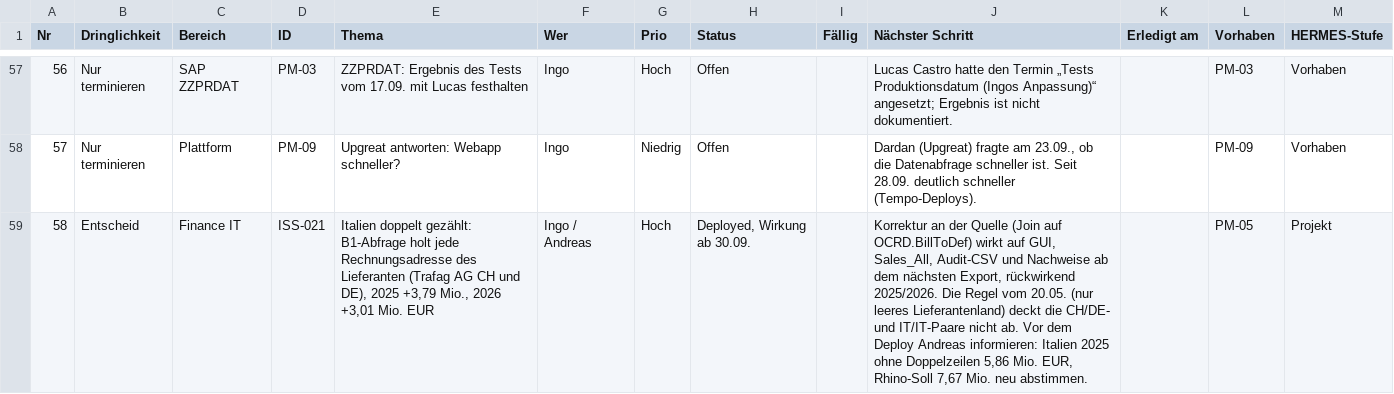
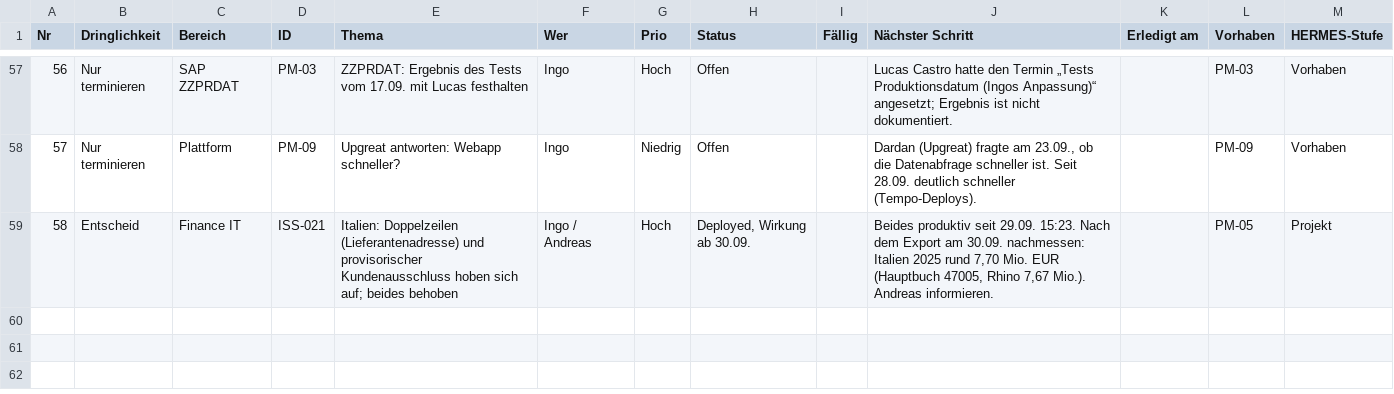
Before and after one commit to metacube2/Ai, a TSV file: TrafagSalesExporter/projektmanagement/Wochen_Todo.tsv, drawn as a sheet; only a part is shown, gaps mark what is left out.

```diff
--- a/TrafagSalesExporter/projektmanagement/Wochen_Todo.tsv
+++ b/TrafagSalesExporter/projektmanagement/Wochen_Todo.tsv
@@ -58,2 +58,2 @@ Nr	Dringlichkeit	Bereich	ID	Thema	Wer	Prio	Status	Fällig	Nächster Schritt	Erle
 57	Nur terminieren	Plattform	PM-09	Upgreat antworten: Webapp schneller?	Ingo	Niedrig	Offen		Dardan (Upgreat) fragte am 23.09., ob die Datenabfrage schneller ist. Seit 28.09. deutlich schneller (Tempo-Deploys).		PM-09	Vorhaben
-58	Entscheid	Finance IT	ISS-021	Italien doppelt gezählt: B1-Abfrage holt jede Rechnungsadresse des Lieferanten (Trafag AG CH und DE), 2025 +3,79 Mio., 2026 +3,01 Mio. EUR	Ingo / Andreas	Hoch	Deployed, Wirkung ab 30.09.		Korrektur an der Quelle (Join auf OCRD.BillToDef) wirkt auf GUI, Sales_All, Audit-CSV und Nachweise ab dem nächsten Export, rückwirkend 2025/2026. Die Regel vom 20.05. (nur leeres Lieferantenland) deckt die CH/DE- und IT/IT-Paare nicht ab. Vor dem Deploy Andreas informieren: Italien 2025 ohne Doppelzeilen 5,86 Mio. EUR, Rhino-Soll 7,67 Mio. neu abstimmen.		PM-05	Projekt
+58	Entscheid	Finance IT	ISS-021	Italien: Doppelzeilen (Lieferantenadresse) und provisorischer Kundenausschluss hoben sich auf; beides behoben	Ingo / Andreas	Hoch	Deployed, Wirkung ab 30.09.		Beides produktiv seit 29.09. 15:23. Nach dem Export am 30.09. nachmessen: Italien 2025 rund 7,70 Mio. EUR (Hauptbuch 47005, Rhino 7,67 Mio.). Andreas informieren.		PM-05	Projekt
```
Also changed, not shown: TrafagSalesExporter/docs/Issue_Log_Konsolidiert_2026-08-12.tsv, 7 other files.
